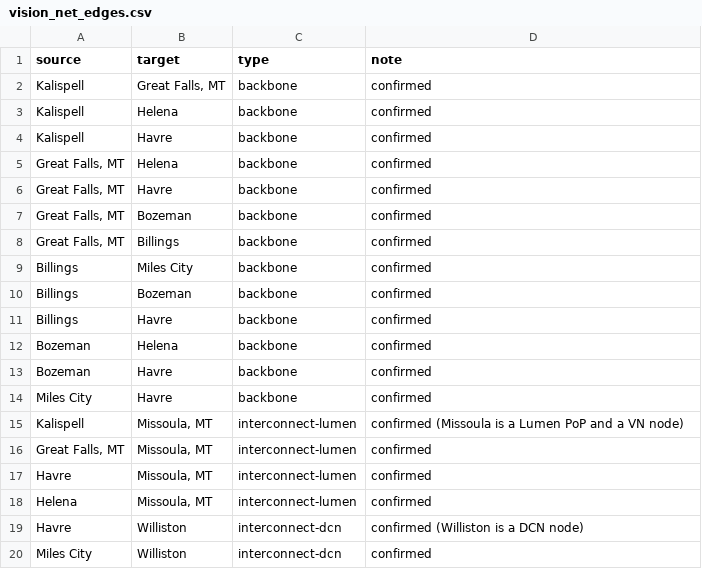
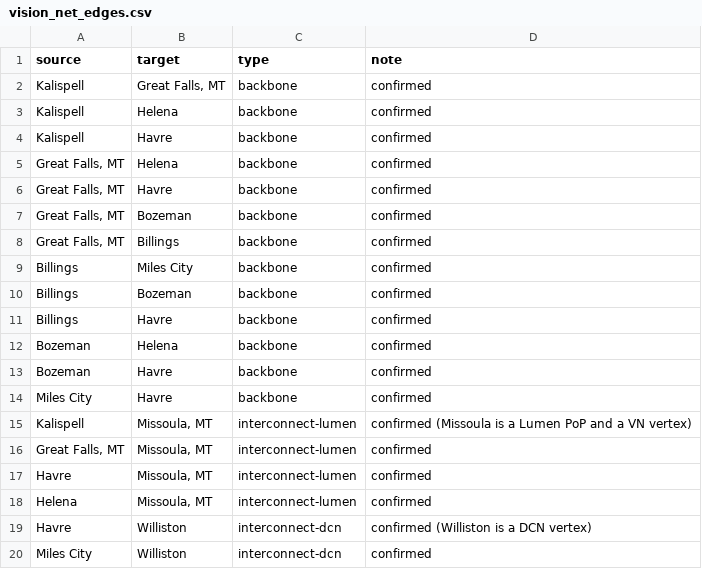
Before and after one commit to 10U-Labs/wan-graph-synthesizer, a CSV file: data/edges/vision_net_edges.csv (was data/vision_net_edges.csv), drawn as a sheet.

```diff
--- a/data/vision_net_edges.csv
+++ b/data/edges/vision_net_edges.csv
@@ -14,3 +14,3 @@ Bozeman,Havre,backbone,confirmed
 Miles City,Havre,backbone,confirmed
-Kalispell,"Missoula, MT",interconnect-lumen,confirmed (Missoula is a Lumen PoP and a VN node)
+Kalispell,"Missoula, MT",interconnect-lumen,confirmed (Missoula is a Lumen PoP and a VN vertex)
 "Great Falls, MT","Missoula, MT",interconnect-lumen,confirmed
@@ -18,3 +18,3 @@ Havre,"Missoula, MT",interconnect-lumen,confirmed
 Helena,"Missoula, MT",interconnect-lumen,confirmed
-Havre,Williston,interconnect-dcn,confirmed (Williston is a DCN node)
+Havre,Williston,interconnect-dcn,confirmed (Williston is a DCN vertex)
 Miles City,Williston,interconnect-dcn,confirmed
```
Also changed, not shown: 35 other files.
